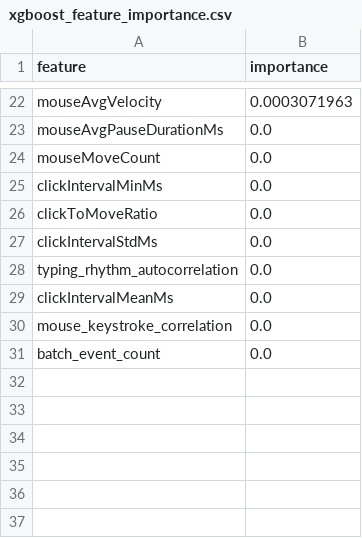
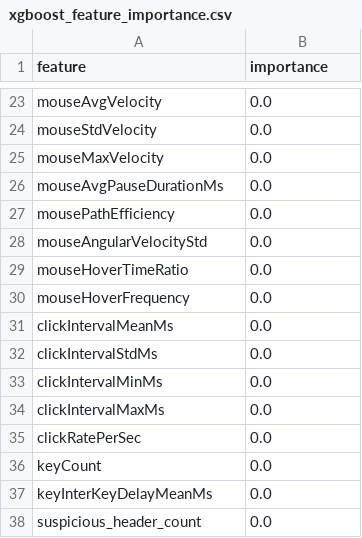
Before and after one commit to RBdishoo/HumanGuard, a CSV file: models/trained/xgboost_feature_importance.csv, drawn as a sheet; only a part is shown, gaps mark what is left out; addresses are those after the commit; the diff covers the shown part only; the diff names each change by its address in the sheet, - before the commit and + after, or states it on an @@ line.

```diff
--- a/models/trained/xgboost_feature_importance.csv
+++ b/models/trained/xgboost_feature_importance.csv
-B23 (importance): 0.0003071963
+B23 (importance): 0.0
+row 24: mouseStdVelocity | 0.0
+row 25: mouseMaxVelocity | 0.0
+row 27: mousePathEfficiency | 0.0
+row 28: mouseAngularVelocityStd | 0.0
-A29 (feature): mouseMoveCount
+A29 (feature): mouseHoverTimeRatio
+row 30: mouseHoverFrequency | 0.0
+row 31: clickIntervalMeanMs | 0.0
+row 32: clickIntervalStdMs | 0.0
-A34 (feature): clickToMoveRatio
+A34 (feature): clickIntervalMaxMs
-A35 (feature): clickIntervalStdMs
+A35 (feature): clickRatePerSec
-A36 (feature): typing_rhythm_autocorrelation
+A36 (feature): keyCount
-A37 (feature): clickIntervalMeanMs
+A37 (feature): keyInterKeyDelayMeanMs
-A38 (feature): mouse_keystroke_correlation
+A38 (feature): suspicious_header_count
@@ row 31 moved to row 3: batch_event_count @@
```
Also changed, not shown: 15 added rows, 15 removed rows and 5 edited cells elsewhere in this file, models/trained/logisticregression_feature_importance.csv, models/trained/randomforest_feature_importance.csv, 14 other files.
